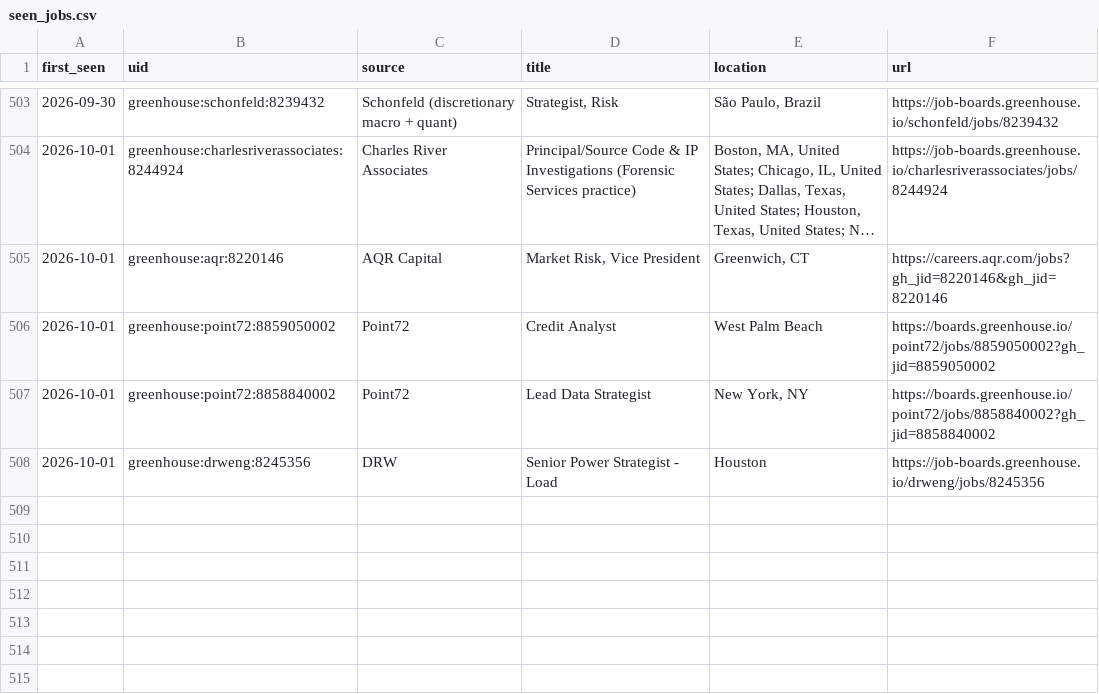
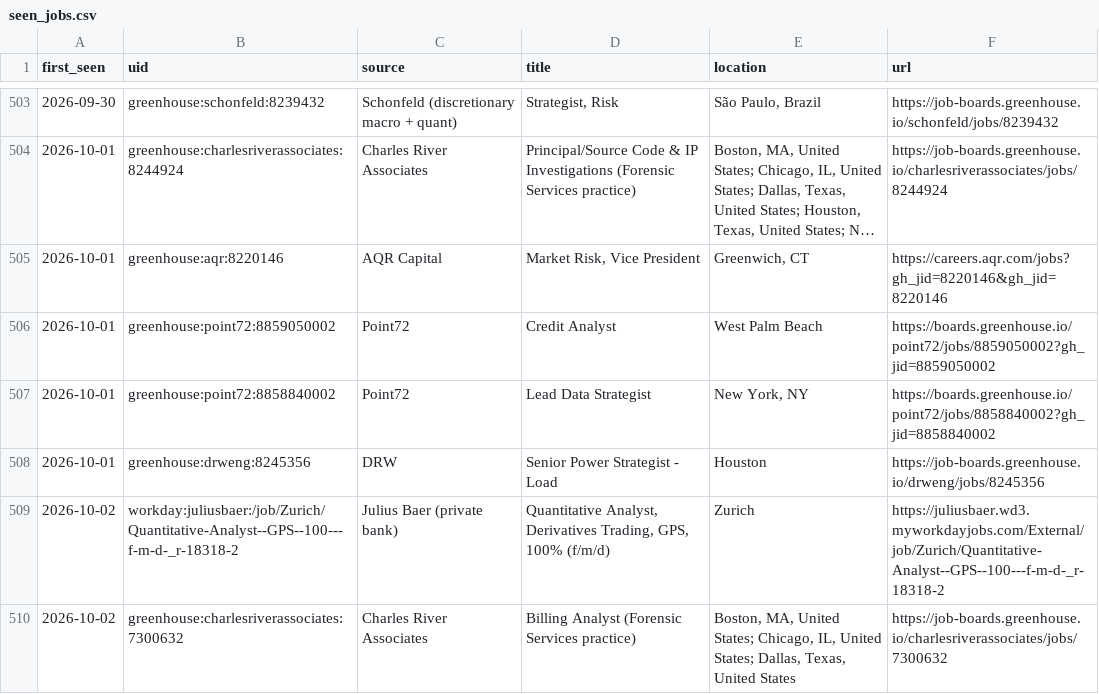
Before and after one commit to giovanniborraccia/job-radar, a CSV file: seen_jobs.csv, drawn as a sheet; only a part is shown, gaps mark what is left out; long unchanged cells end in …; the diff names each change by its address in the sheet, - before the commit and + after, or states it on an @@ line.

Commit message:
update state [skip ci]

```diff
--- a/seen_jobs.csv
+++ b/seen_jobs.csv
+row 509: 2026-10-02 | workday:juliusbaer:/job/Zurich/Quantitative-Analyst--GPS--100---f-m-d-_r-18318-2 | Julius Baer (private bank) | Quantitative Analyst, Derivatives Trading, GPS, 100% (f/m/d) | Zurich | https://juliusbaer.wd3.myworkdayjobs.com/External/job/Zurich/Quantitative-Analyst--GPS--100---f-m-d-_r-18318-2
+row 510: 2026-10-02 | greenhouse:charlesriverassociates:7300632 | Charles River Associates | Billing Analyst (Forensic Services practice) | Boston, MA, United States; Chicago, IL, United States; Dallas, Texas, United States | https://job-boards.greenhouse.io/charlesriverassociates/jobs/7300632
```
Also changed, not shown: 1 other file.
